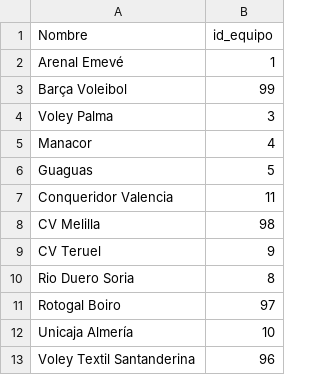
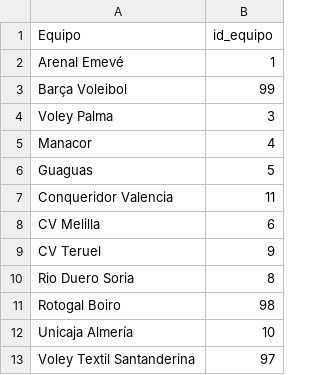
Before and after one commit to AlejandroCasna/Proyecto_final, a CSV file: data/2022-2023/equipo.csv, drawn as a sheet.

```diff
--- a/data/2022-2023/equipo.csv
+++ b/data/2022-2023/equipo.csv
@@ -1,2 +1,2 @@
-Nombre,id_equipo
+Equipo,id_equipo
 Arenal Emevé,1
@@ -7,7 +7,7 @@ Guaguas,5
 Conqueridor Valencia,11
-CV Melilla,98
+CV Melilla,6
 CV Teruel,9
 Rio Duero Soria,8
-Rotogal Boiro,97
+Rotogal Boiro,98
 Unicaja Almería,10
-Voley Textil Santanderina,96
+Voley Textil Santanderina,97
```
Also changed, not shown: 4 other files.
